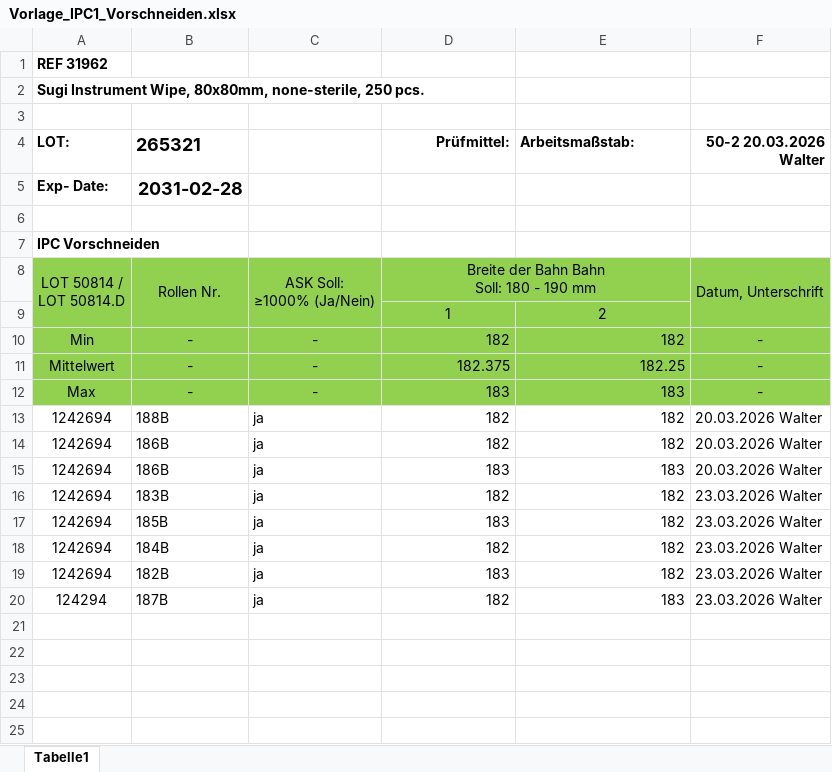
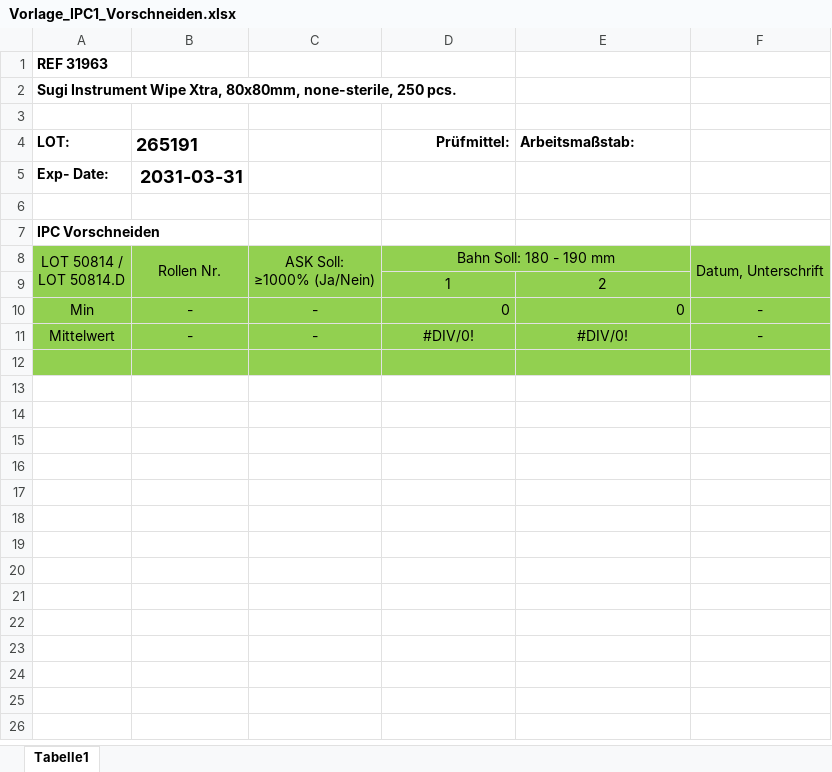
Before and after one commit to BeRob/Excel-Cheat, an Excel workbook: excel files/Vorlage_IPC1_Vorschneiden.xlsx, sheet Tabelle1, drawn as a sheet; only a part is shown; the shorter side is filled out with more unchanged rows; values as stored, in another font and other column widths than the file's, no borders; conditional formats not drawn; ↵ is a line break in a cell; the diff names each change by its address in the sheet, - before the commit and + after, or states it on an @@ line.

```diff
--- a/excel files/Vorlage_IPC1_Vorschneiden.xlsx (sheet Tabelle1)
+++ b/excel files/Vorlage_IPC1_Vorschneiden.xlsx (sheet Tabelle1)
-A1 (LOT:): REF 31962
+A1 (LOT:): REF 31963
-A2 (LOT:): Sugi Instrument Wipe, 80x80mm, none-sterile,…
+A2 (LOT:): Sugi Instrument Wipe Xtra, 80x80mm, none-sterile,…
-B4: 265321
+B4: 265191
-F4: 50-2 20.03.2026 Walter
+F4: (empty)
-B5 (265191): 2031-02-28
+B5 (265191): 2031-03-31
-D8 (Prüfmittel:): Breite der Bahn Bahn ↵ Soll: 180 - 190 mm
+D8 (Prüfmittel:): Bahn Soll: 180 - 190 mm
-D10 (Prüfmittel:): 182
+D10 (Prüfmittel:): 0
-E10 (Arbeitsmaßstab:): 182
+E10 (Arbeitsmaßstab:): 0
-D11 (Prüfmittel:): 182.375
+D11 (Prüfmittel:): #DIV/0!
-D11:E11 alignment: right
+D11:E11 alignment: center
-E11 (Arbeitsmaßstab:): 182.25
+E11 (Arbeitsmaßstab:): #DIV/0!
-row 12: Max | - | - | 183 | 183 | -
+row 12: (empty)
-row 13: 1242694 | 188B | ja | 182 | 182 | 20.03.2026 Walter
+row 13: (empty)
-row 14: 1242694 | 186B | ja | 182 | 182 | 20.03.2026 Walter
+row 14: (empty)
-row 15: 1242694 | 186B | ja | 183 | 183 | 20.03.2026 Walter
+row 15: (empty)
-row 16: 1242694 | 183B | ja | 182 | 182 | 23.03.2026 Walter
+row 16: (empty)
-row 17: 1242694 | 185B | ja | 183 | 182 | 23.03.2026 Walter
+row 17: (empty)
-row 18: 1242694 | 184B | ja | 182 | 182 | 23.03.2026 Walter
+row 18: (empty)
-row 19: 1242694 | 182B | ja | 183 | 182 | 23.03.2026 Walter
+row 19: (empty)
-row 20: 124294 | 187B | ja | 182 | 183 | 23.03.2026 Walter
+row 20: (empty)
```
Also changed, not shown: excel files/Vorlage_IPC2_Schälen.xlsx, excel files/Vorlage_IPC3_Walzen.xlsx, 28 other files.
